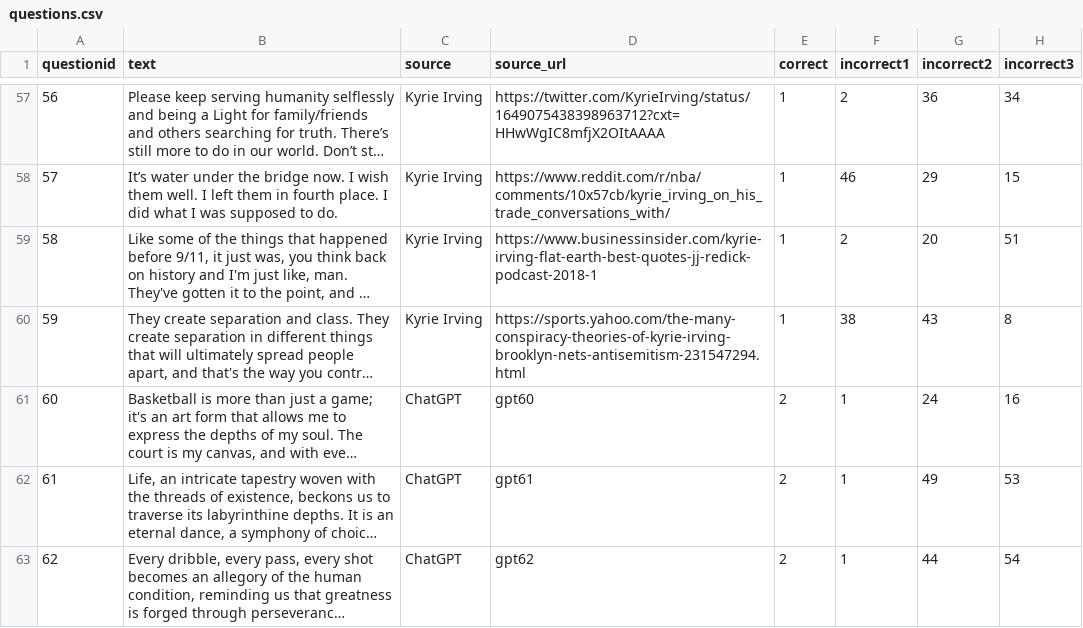
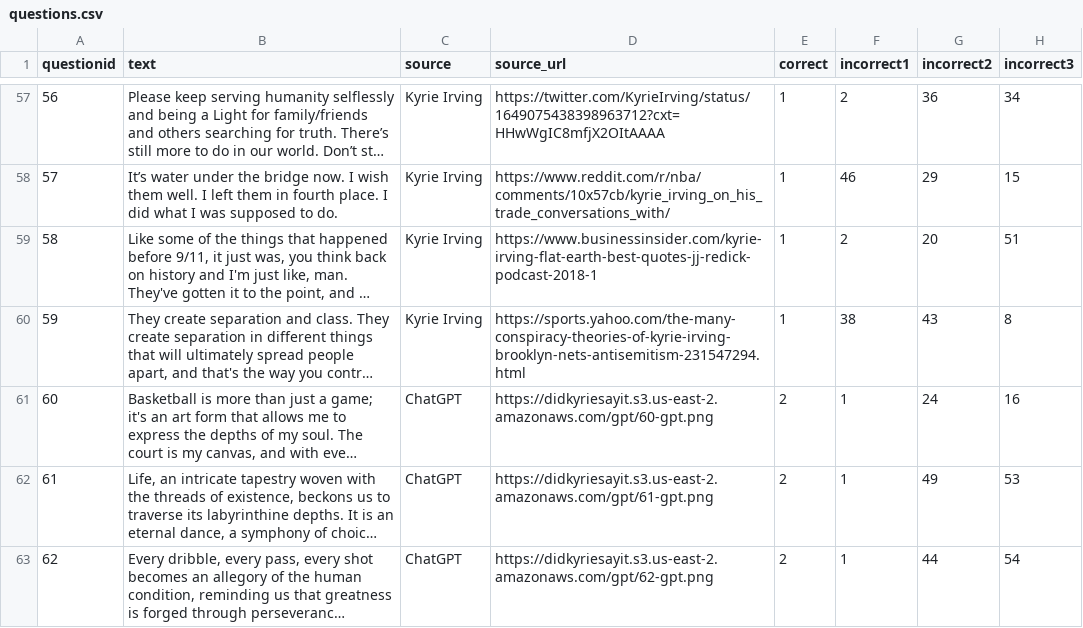
Before and after one commit to fahd/didkyriesayitv2, a CSV file: seed/questions.csv, drawn as a sheet; only a part is shown, gaps mark what is left out; long unchanged cells end in …; the diff covers the shown part only; the diff names each change by its address in the sheet, - before the commit and + after, or states it on an @@ line.

```diff
--- a/seed/questions.csv
+++ b/seed/questions.csv
-D61 (source_url): gpt60
+D61 (source_url): https://didkyriesayit.s3.us-east-2.amazonaws.com/gpt/60-gpt.png
-D62 (source_url): gpt61
+D62 (source_url): https://didkyriesayit.s3.us-east-2.amazonaws.com/gpt/61-gpt.png
-D63 (source_url): gpt62
+D63 (source_url): https://didkyriesayit.s3.us-east-2.amazonaws.com/gpt/62-gpt.png
```
Also changed, not shown: 11 edited cells elsewhere in this file, seed/authors.csv, 30 other files.
